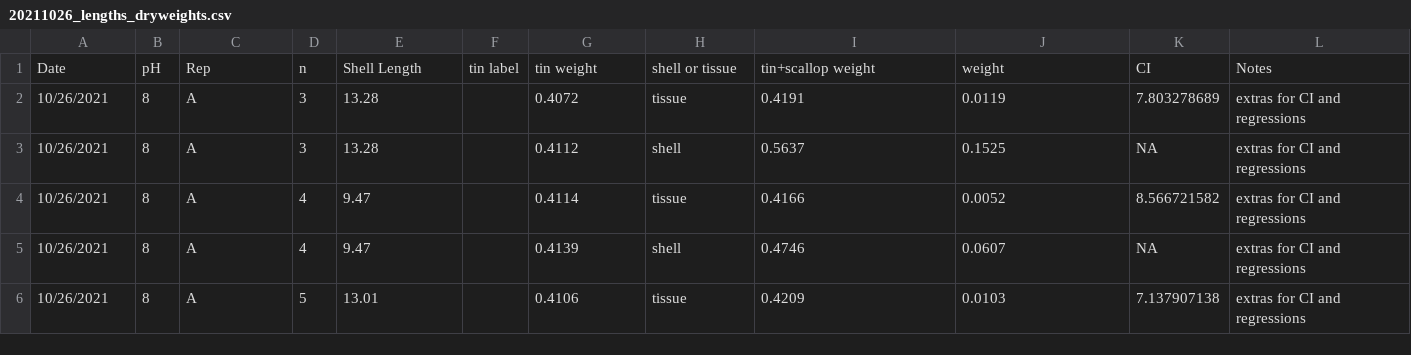
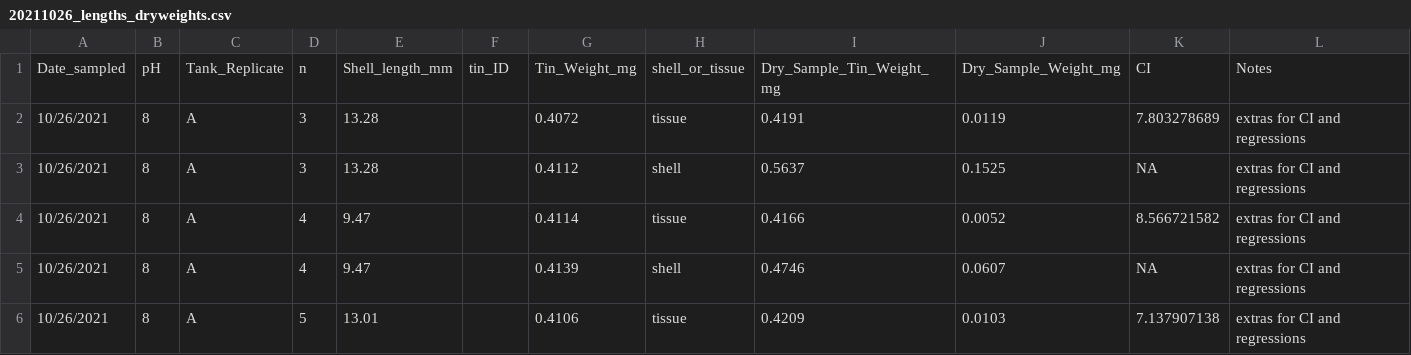
Before and after one commit to NEFSC-SVC-GitHub/EAD-ASEB-Airradians_OA_foodsupply, a CSV file: RAnalysis/Data/Survival_Size/20211026_lengths_dryweights.csv, drawn as a sheet; only a part is shown; removed rows and columns are numbered as before the commit, all else as after; the diff names each change by its address in the sheet, - before the commit and + after, or states it on an @@ line.

```diff
--- a/RAnalysis/Data/Survival_Size/20211026_lengths_dryweights.csv
+++ b/RAnalysis/Data/Survival_Size/20211026_lengths_dryweights.csv
-row 1: Date | pH | Rep | n | Shell Length | tin label | tin weight | shell or tissue | tin+scallop weight | weight | CI | Notes
+row 1: Date_sampled | pH | Tank_Replicate | n | Shell_length_mm | tin_ID | Tin_Weight_mg | shell_or_tissue | Dry_Sample_Tin_Weight_mg | Dry_Sample_Weight_mg | CI | Notes
```
Also changed, not shown: 5 other files.
